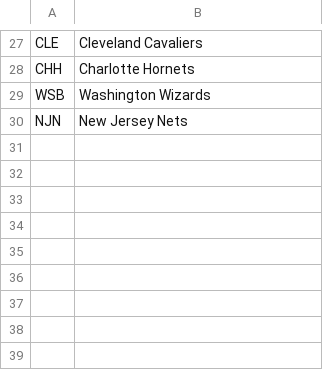
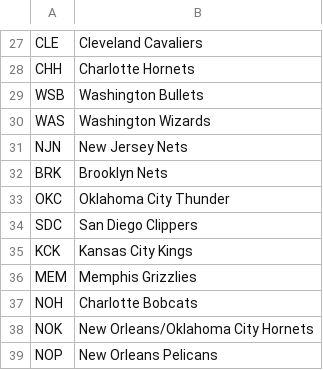
Before and after one commit to canudi/BD_final_project, a CSV file: Team_Names.csv, drawn as a sheet; only a part is shown, gaps mark what is left out.

Commit message:
worked on y column

```diff
--- a/Team_Names.csv
+++ b/Team_Names.csv
@@ -28,3 +28,12 @@ CLE,Cleveland Cavaliers
 CHH,Charlotte Hornets
-WSB,Washington Wizards
+WSB,Washington Bullets
+WAS,Washington Wizards
 NJN,New Jersey Nets
+BRK,Brooklyn Nets
+OKC,Oklahoma City Thunder
+SDC,San Diego Clippers
+KCK,Kansas City Kings
+MEM,Memphis Grizzlies
+NOH,Charlotte Bobcats
+NOK,New Orleans/Oklahoma City Hornets
+NOP,New Orleans Pelicans
```
Also changed, not shown: 1 other file.
